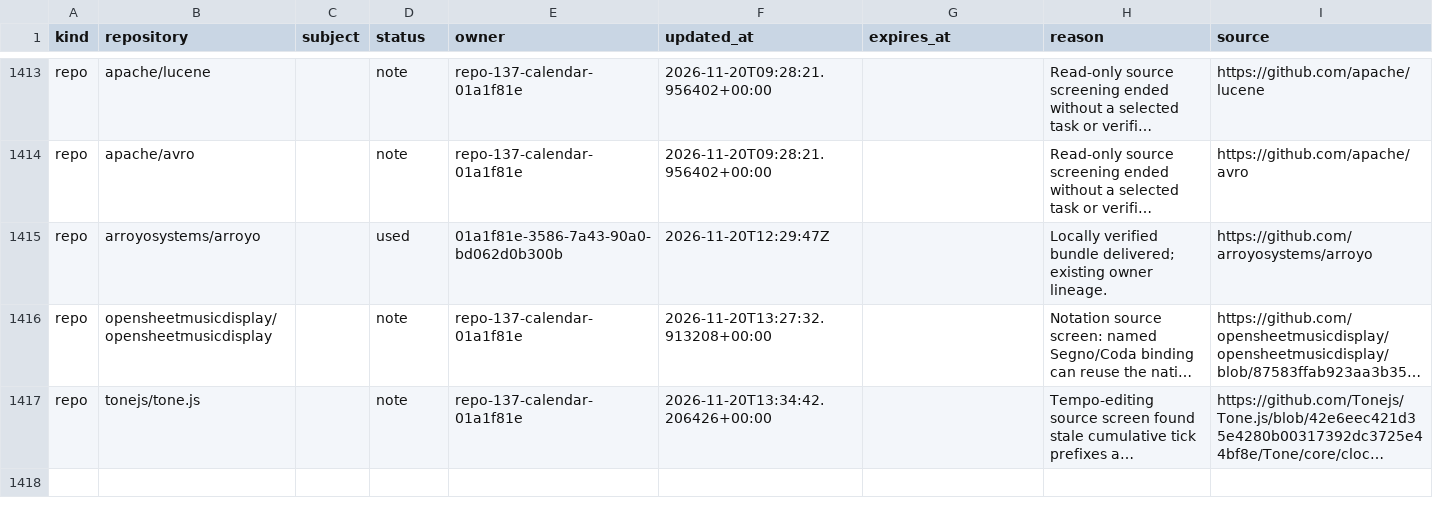
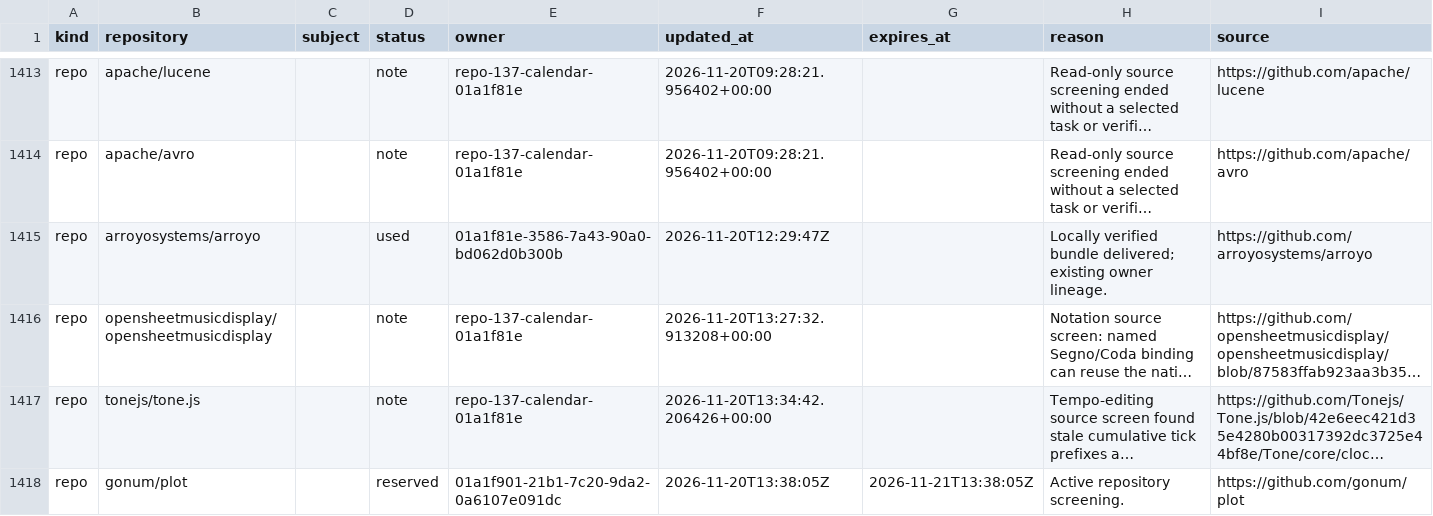
Before and after one commit to samridh-girdhar/disallowed-repos, a CSV file: registry.csv, drawn as a sheet; only a part is shown, gaps mark what is left out; long unchanged cells end in …; the diff names each change by its address in the sheet, - before the commit and + after, or states it on an @@ line.

Commit message:
Reserve gonum plot for repository screening

```diff
--- a/registry.csv
+++ b/registry.csv
+row 1418: repo | gonum/plot |  | reserved | 01a1f901-21b1-7c20-9da2-0a6107e091dc | 2026-11-20T13:38:05Z | 2026-11-21T13:38:05Z | Active repository screening. | https://github.com/gonum/plot
```
